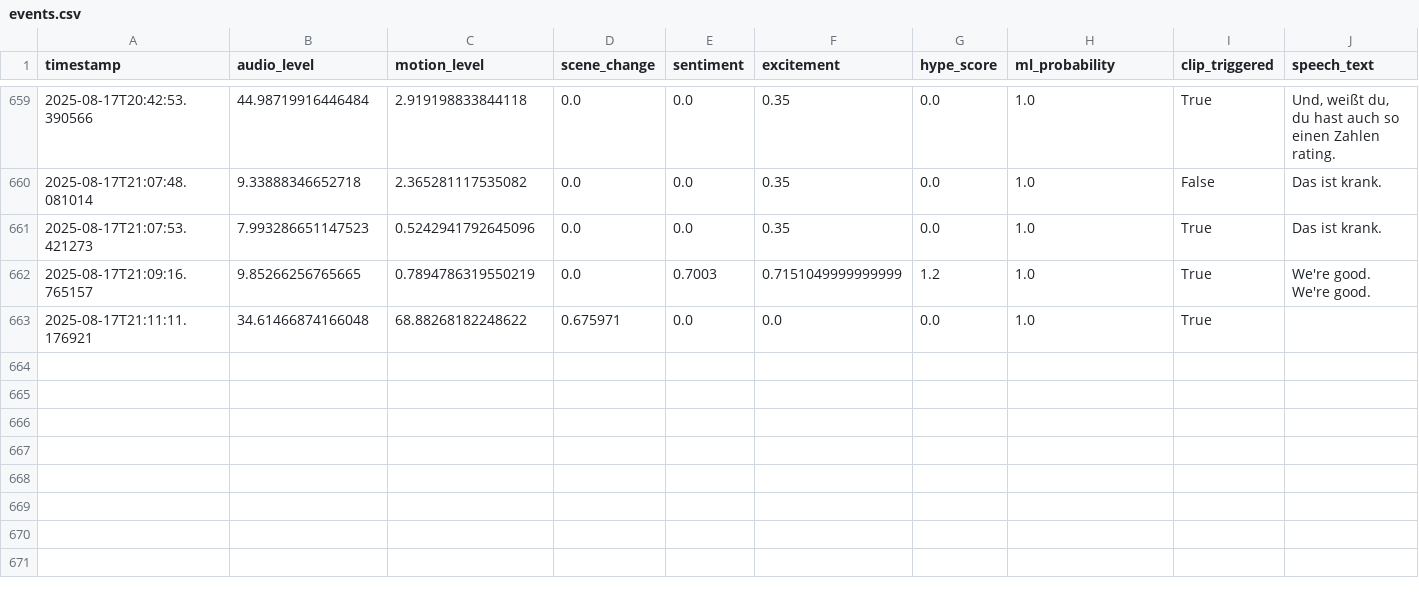
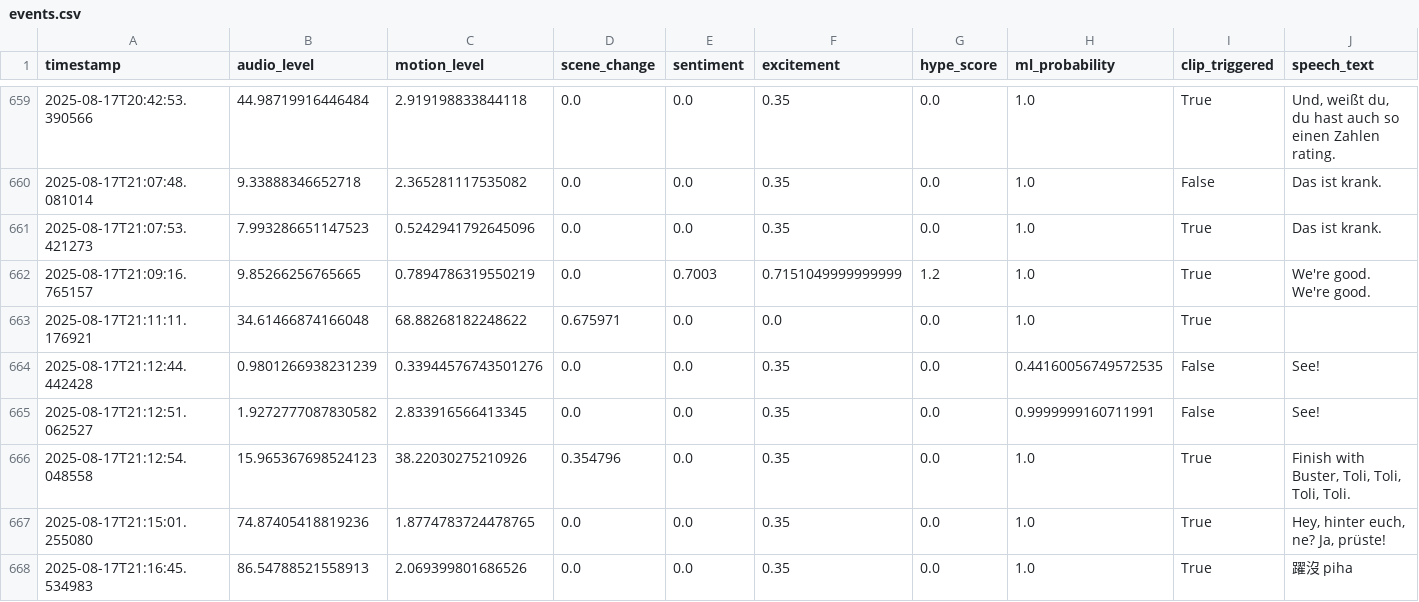
Before and after one commit to Atmsamma/cliplive, a CSV file: data/events.csv, drawn as a sheet; only a part is shown, gaps mark what is left out; the diff names each change by its address in the sheet, - before the commit and + after, or states it on an @@ line.

```diff
--- a/data/events.csv
+++ b/data/events.csv
+row 664: 2025-08-17T21:12:44.442428 | 0.9801266938231239 | 0.33944576743501276 | 0.0 | 0.0 | 0.35 | 0.0 | 0.44160056749572535 | False | See!
+row 665: 2025-08-17T21:12:51.062527 | 1.9272777087830582 | 2.833916566413345 | 0.0 | 0.0 | 0.35 | 0.0 | 0.9999999160711991 | False | See!
+row 666: 2025-08-17T21:12:54.048558 | 15.965367698524123 | 38.22030275210926 | 0.354796 | 0.0 | 0.35 | 0.0 | 1.0 | True | Finish with Buster, Toli, Toli, Toli, Toli.
+row 667: 2025-08-17T21:15:01.255080 | 74.87405418819236 | 1.8774783724478765 | 0.0 | 0.0 | 0.35 | 0.0 | 1.0 | True | Hey, hinter euch, ne? Ja, prüste!
+row 668: 2025-08-17T21:16:45.534983 | 86.54788521558913 | 2.069399801686526 | 0.0 | 0.0 | 0.35 | 0.0 | 1.0 | True | 躍沒 piha
```
Also changed, not shown: 12 other files.
